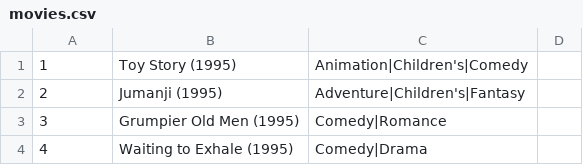
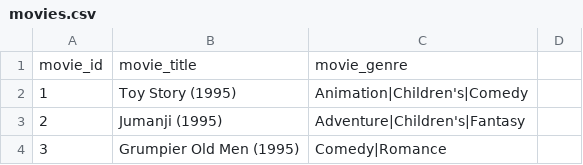
Before and after one commit to jkrovitz/DataForCIHW2, a CSV file: movies.csv, drawn as a sheet; only a part is shown; the shorter side is filled out with more unchanged rows.

Commit message:
Update movies.csv

```diff
--- a/movies.csv
+++ b/movies.csv
@@ -1 +1,2 @@
+movie_id,movie_title,movie_genre,
 1,Toy Story (1995),Animation|Children's|Comedy,
```
